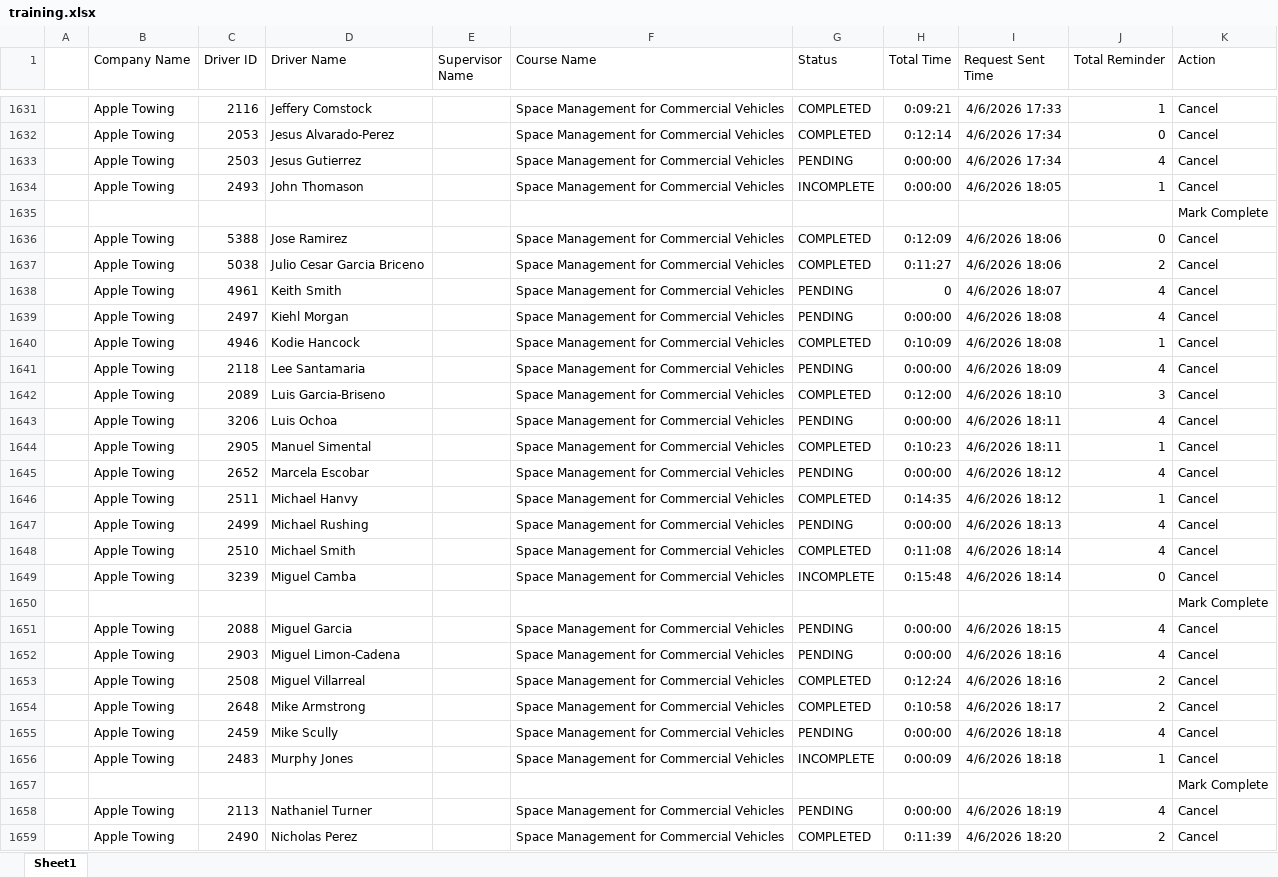
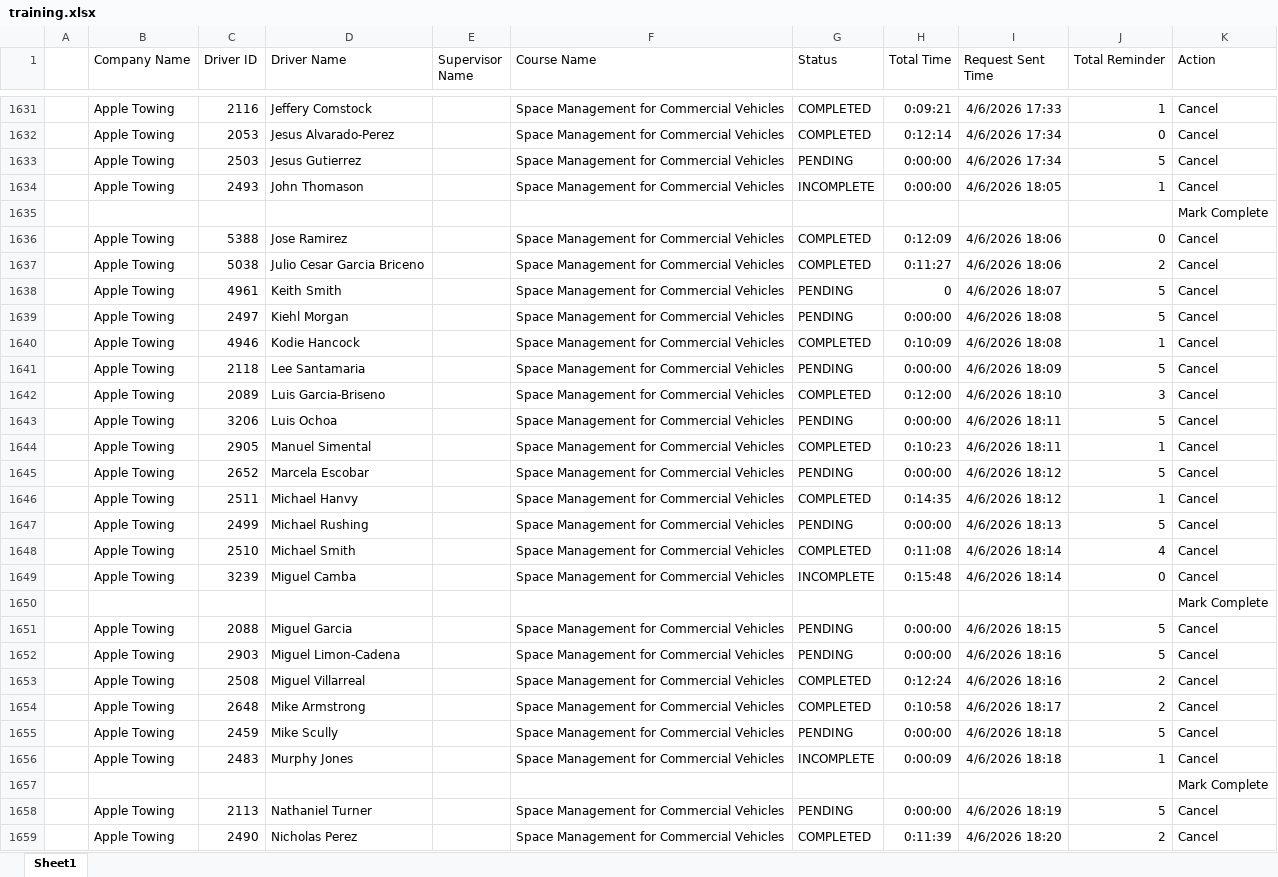
Before and after one commit to jmullins-DEN/apple-towing, an Excel workbook: training.xlsx, sheet Sheet1, drawn as a sheet; only a part is shown, gaps mark what is left out; values as stored, in another font and other column widths than the file's, no borders; the diff covers the shown part only; the diff names each change by its address in the sheet, - before the commit and + after, or states it on an @@ line.

```diff
--- a/training.xlsx (sheet Sheet1)
+++ b/training.xlsx (sheet Sheet1)
-J1633 (Total Reminder): 4
+J1633 (Total Reminder): 5
-J1638:J1639 (Total Reminder): 4
+J1638:J1639 (Total Reminder): 5
-J1641 (Total Reminder): 4
+J1641 (Total Reminder): 5
-J1643 (Total Reminder): 4
+J1643 (Total Reminder): 5
-J1645 (Total Reminder): 4
+J1645 (Total Reminder): 5
-J1647 (Total Reminder): 4
+J1647 (Total Reminder): 5
-J1651:J1652 (Total Reminder): 4
+J1651:J1652 (Total Reminder): 5
-J1655 (Total Reminder): 4
+J1655 (Total Reminder): 5
-J1658 (Total Reminder): 4
+J1658 (Total Reminder): 5
```
Also changed, not shown: 1 removed row and 37 edited cells elsewhere in this sheet, camera_events.xlsx, 1 other file.
